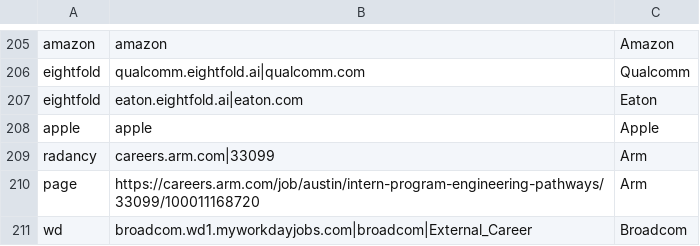
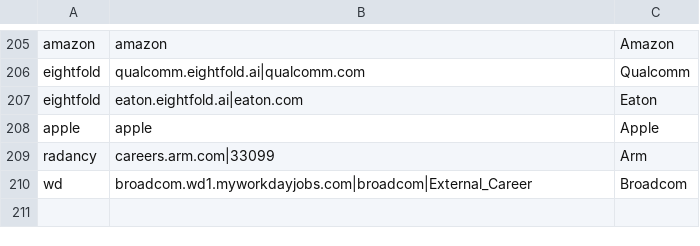
Before and after one commit to ewuerfl/intern-finder-app, a TSV file: intern-finder/pipeline/boards_extra.tsv, drawn as a sheet; only a part is shown, gaps mark what is left out.

```diff
--- a/intern-finder/pipeline/boards_extra.tsv
+++ b/intern-finder/pipeline/boards_extra.tsv
@@ -209,3 +209,2 @@ apple	apple	Apple
 radancy	careers.arm.com|33099	Arm
-page	https://careers.arm.com/job/austin/intern-program-engineering-pathways/33099/100011168720	Arm
 wd	broadcom.wd1.myworkdayjobs.com|broadcom|External_Career	Broadcom
```
Also changed, not shown: intern-finder/pipeline/more_postings.tsv, 2 other files.
